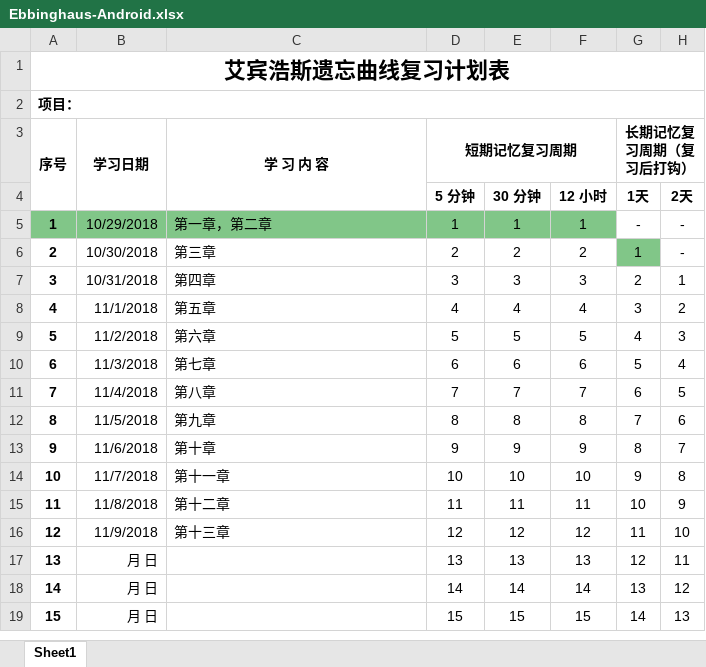
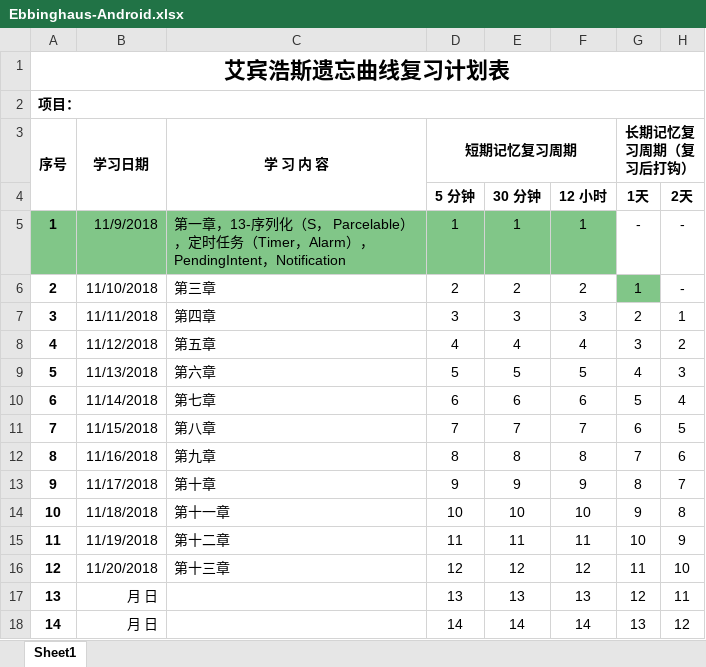
Before and after one commit to torychen/StudyThe1stLineCodeOfAndroid, an Excel workbook: StudyProgress/Ebbinghaus-Android.xlsx, sheet Sheet1, drawn as a sheet; only a part is shown; the shorter side is filled out with more unchanged rows; values as stored, in another font and other column widths than the file's, no borders; the diff names each change by its address in the sheet, - before the commit and + after, or states it on an @@ line.

Commit message:
Add alarm and notification.

```diff
--- a/StudyProgress/Ebbinghaus-Android.xlsx (sheet Sheet1)
+++ b/StudyProgress/Ebbinghaus-Android.xlsx (sheet Sheet1)
-B5 (学习日期): 10/29/2018
+B5 (学习日期): 11/9/2018
-C5 (学 习 内 容): 第一章，第二章
+C5 (学 习 内 容): 第一章，13-序列化（S， Parcelable），定时任务（Timer，Alarm），PendingIntent，Notification
-B6 (学习日期): 10/30/2018
+B6 (学习日期): 11/10/2018
-B7 (学习日期): 10/31/2018
+B7 (学习日期): 11/11/2018
-B8 (学习日期): 11/1/2018
+B8 (学习日期): 11/12/2018
-B9 (学习日期): 11/2/2018
+B9 (学习日期): 11/13/2018
-B10 (学习日期): 11/3/2018
+B10 (学习日期): 11/14/2018
-B11 (学习日期): 11/4/2018
+B11 (学习日期): 11/15/2018
-B12 (学习日期): 11/5/2018
+B12 (学习日期): 11/16/2018
-B13 (学习日期): 11/6/2018
+B13 (学习日期): 11/17/2018
-B14 (学习日期): 11/7/2018
+B14 (学习日期): 11/18/2018
-B15 (学习日期): 11/8/2018
+B15 (学习日期): 11/19/2018
-B16 (学习日期): 11/9/2018
+B16 (学习日期): 11/20/2018
```
Also changed, not shown: 5 other files.
